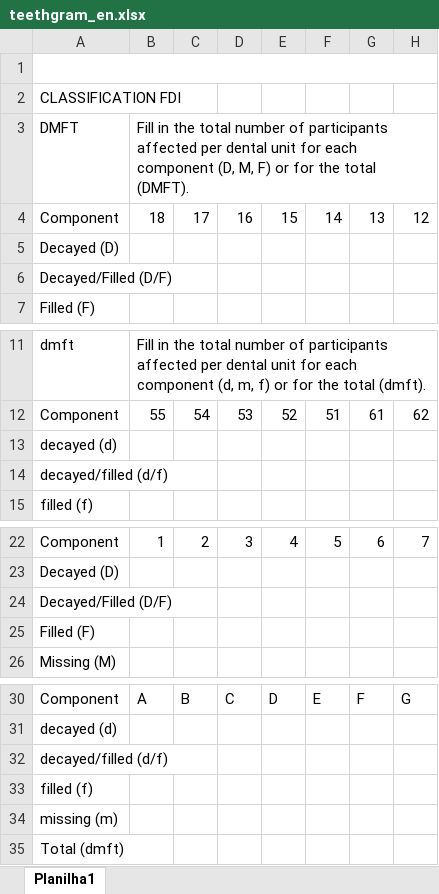
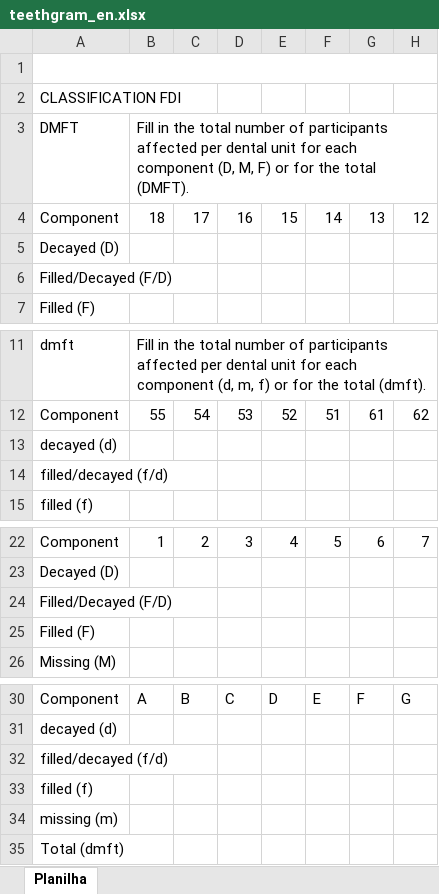
Before and after one commit to DavidVSantiago/teethGram, an Excel workbook: app/assets/planilhas/teethgram_en.xlsx, sheet Planilha, drawn as a sheet; only a part is shown, gaps mark what is left out; values as stored, in another font and other column widths than the file's, no cell formats; the diff names each change by its address in the sheet, - before the commit and + after, or states it on an @@ line.

```diff
--- a/app/assets/planilhas/teethgram_en.xlsx (sheet Planilha)
+++ b/app/assets/planilhas/teethgram_en.xlsx (sheet Planilha)
-sheet tab: Planilha1
+sheet tab: Planilha
-A6: Decayed/Filled (D/F)
+A6: Filled/Decayed (F/D)
-A14: decayed/filled (d/f)
+A14: filled/decayed (f/d)
-A24: Decayed/Filled (D/F)
+A24: Filled/Decayed (F/D)
-A32: decayed/filled (d/f)
+A32: filled/decayed (f/d)
```
Also changed, not shown: cell formats, app/assets/planilhas/teethgram_es.xlsx, app/assets/planilhas/teethgram_fr.xlsx, 4 other files.
